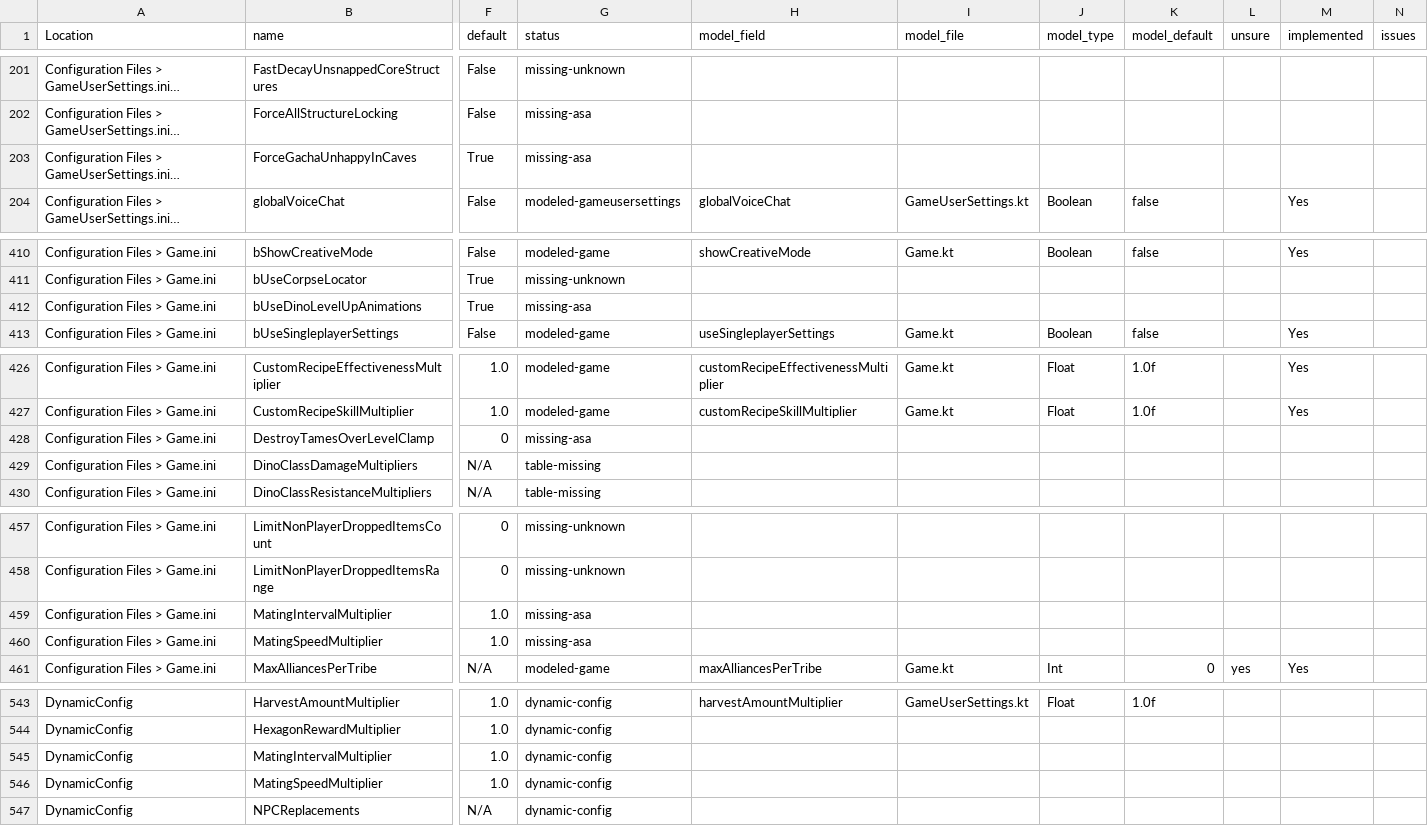
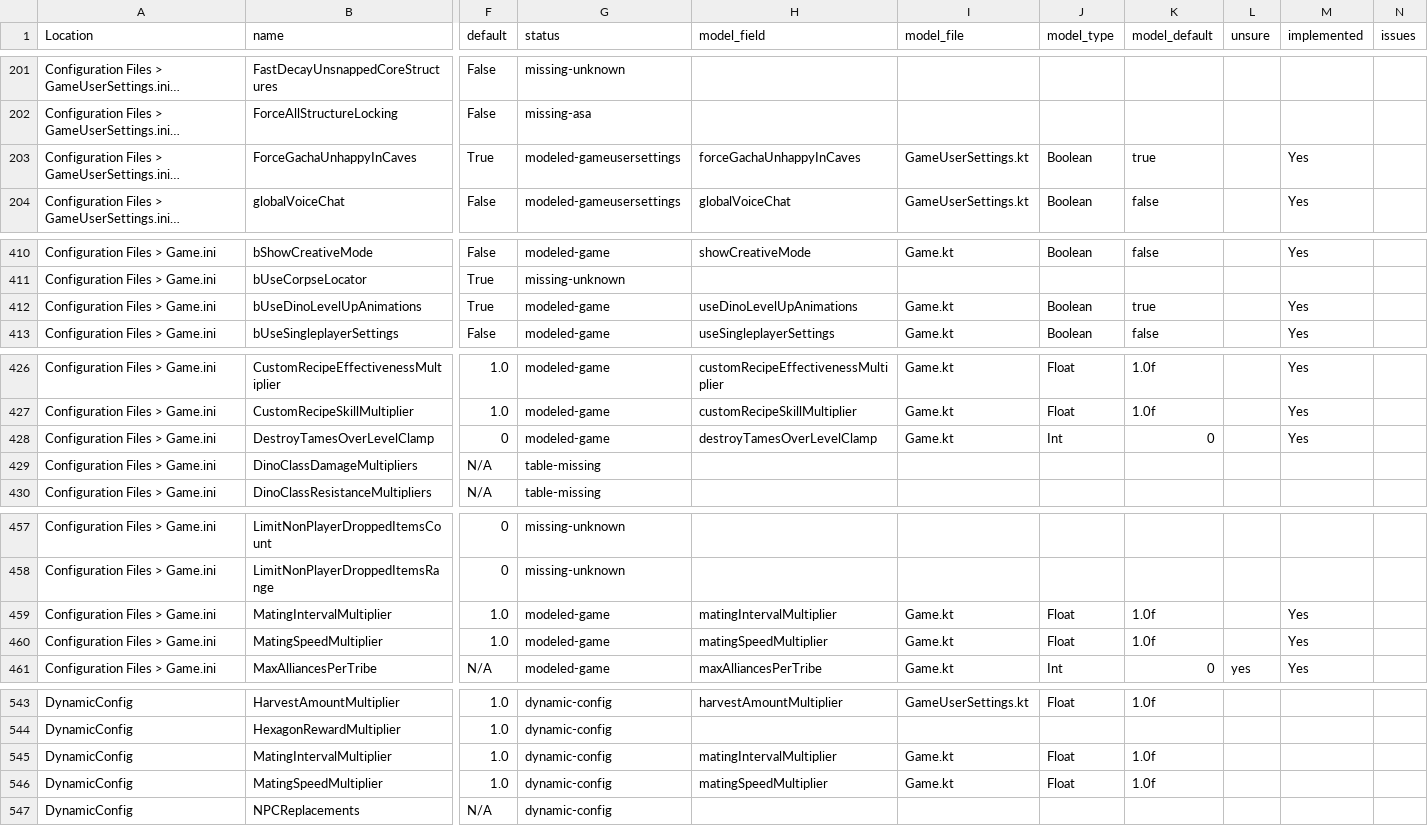
Before and after one commit to JensvandeWiel/ArkAscendedServerManager, a CSV file: docs/option-audit.csv, drawn as a sheet; only a part is shown, gaps mark what is left out; long unchanged cells end in …; the diff covers the shown part only; the diff names each change by its address in the sheet, - before the commit and + after, or states it on an @@ line.

Commit message:
chore(data): mark dino P0/P1 options implemented

```diff
--- a/docs/option-audit.csv
+++ b/docs/option-audit.csv
-G203 (status): missing-asa
+G203 (status): modeled-gameusersettings
-H203 (model_field): (empty)
+H203 (model_field): forceGachaUnhappyInCaves
-I203 (model_file): (empty)
+I203 (model_file): GameUserSettings.kt
-J203 (model_type): (empty)
+J203 (model_type): Boolean
-K203 (model_default): (empty)
+K203 (model_default): true
-M203 (implemented): (empty)
+M203 (implemented): Yes
-G412 (status): missing-asa
+G412 (status): modeled-game
-H412 (model_field): (empty)
+H412 (model_field): useDinoLevelUpAnimations
-I412 (model_file): (empty)
+I412 (model_file): Game.kt
-J412 (model_type): (empty)
+J412 (model_type): Boolean
-K412 (model_default): (empty)
+K412 (model_default): true
-M412 (implemented): (empty)
+M412 (implemented): Yes
-G428 (status): missing-asa
+G428 (status): modeled-game
-H428 (model_field): (empty)
+H428 (model_field): destroyTamesOverLevelClamp
-I428 (model_file): (empty)
+I428 (model_file): Game.kt
-J428 (model_type): (empty)
+J428 (model_type): Int
-K428 (model_default): (empty)
+K428 (model_default): 0
-M428 (implemented): (empty)
+M428 (implemented): Yes
-G459:G460 (status): missing-asa
+G459:G460 (status): modeled-game
-H459 (model_field): (empty)
+H459 (model_field): matingIntervalMultiplier
-I459:I460 (model_file): (empty)
+I459:I460 (model_file): Game.kt
-J459:J460 (model_type): (empty)
+J459:J460 (model_type): Float
-K459:K460 (model_default): (empty)
+K459:K460 (model_default): 1.0f
-M459:M460 (implemented): (empty)
+M459:M460 (implemented): Yes
-H460 (model_field): (empty)
+H460 (model_field): matingSpeedMultiplier
-H545 (model_field): (empty)
+H545 (model_field): matingIntervalMultiplier
-I545:I546 (model_file): (empty)
+I545:I546 (model_file): Game.kt
-J545:J546 (model_type): (empty)
+J545:J546 (model_type): Float
-K545:K546 (model_default): (empty)
+K545:K546 (model_default): 1.0f
-H546 (model_field): (empty)
+H546 (model_field): matingSpeedMultiplier
```
Also changed, not shown: 126 edited cells elsewhere in this file, ArkServerOptions.csv, 1 other file.
